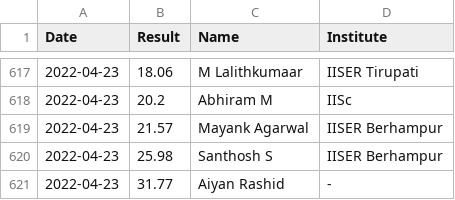
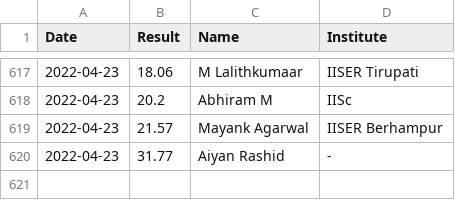
Before and after one commit to All-IISER-Cubing-Society/Results, a CSV file: results/3x3.csv, drawn as a sheet; only a part is shown, gaps mark what is left out; the diff names each change by its address in the sheet, - before the commit and + after, or states it on an @@ line.

```diff
--- a/results/3x3.csv
+++ b/results/3x3.csv
-row 620: 2022-04-23 | 25.98 | Santhosh S | IISER Berhampur
```
Also changed, not shown: results/3x3 Beginner's Method.csv.
